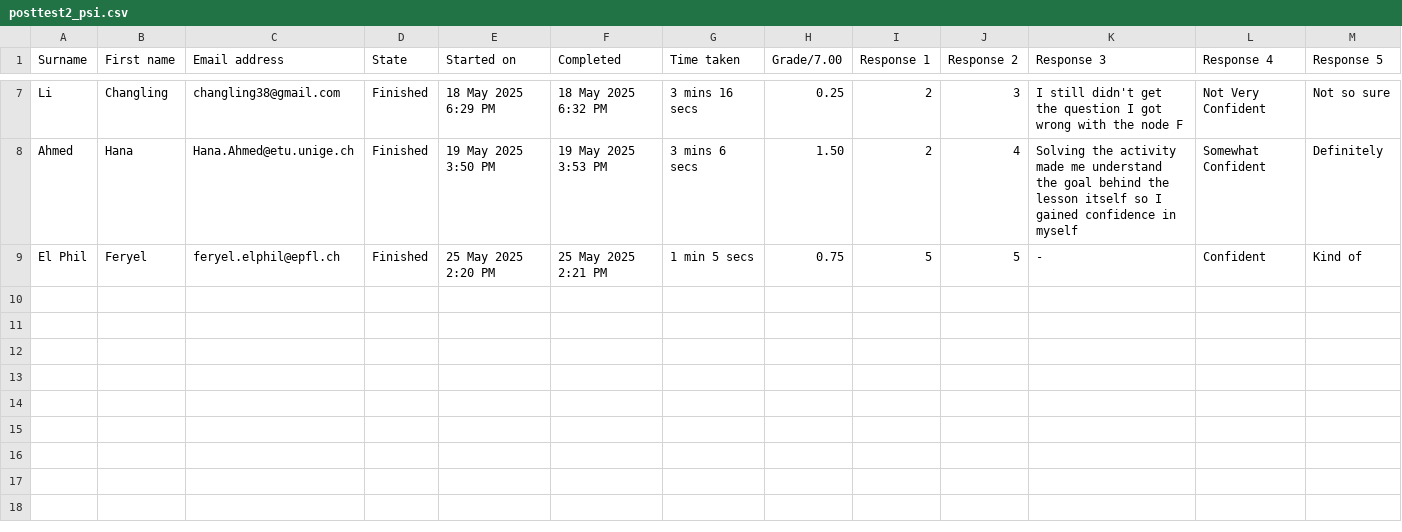
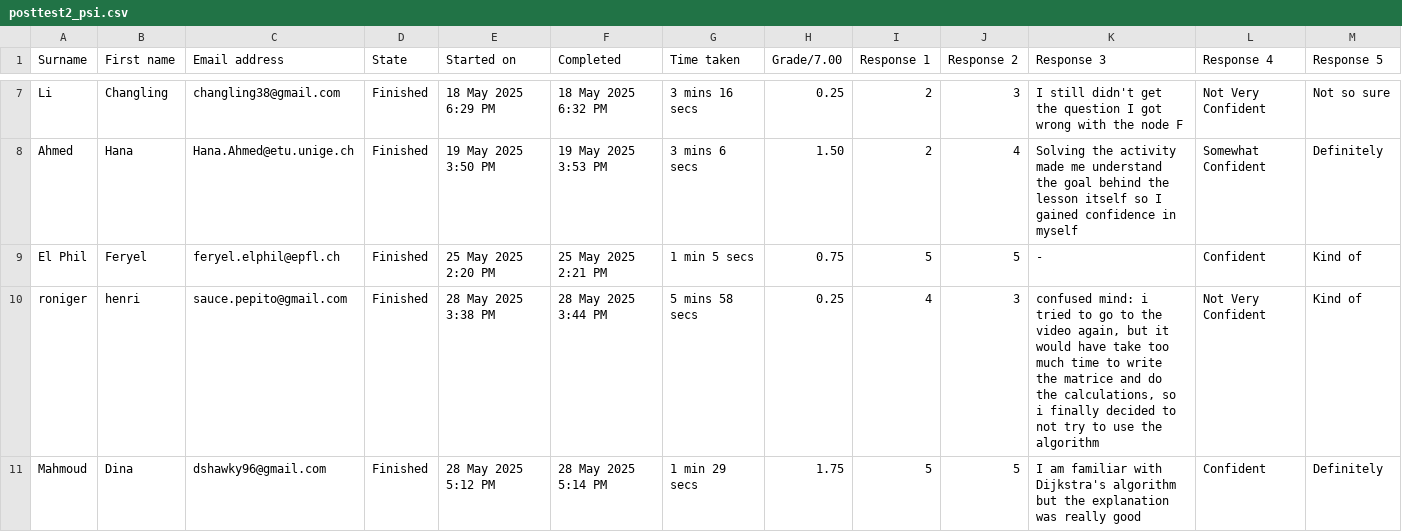
Before and after one commit to berry-sh/cs411_project, a CSV file: data/posttest2_psi.csv, drawn as a sheet; only a part is shown, gaps mark what is left out; rows hold the shown columns only; the diff names each change by its address in the sheet, - before the commit and + after, or states it on an @@ line.

```diff
--- a/data/posttest2_psi.csv
+++ b/data/posttest2_psi.csv
+row 10: roniger | henri | sauce.pepito@gmail.com | Finished | 28 May 2025 3:38 PM | 28 May 2025 3:44 PM | 5 mins 58 secs | 0.25 | 4 | 3 | confused mind: i tried to go to the video again, but it would have take too much time to write the matrice and do the calculations, so i finally decided to not try to use the algorithm | Not Very Confident | Kind of
+row 11: Mahmoud | Dina | dshawky96@gmail.com | Finished | 28 May 2025 5:12 PM | 28 May 2025 5:14 PM | 1 min 29 secs | 1.75 | 5 | 5 | I am familiar with Dijkstra's algorithm but the explanation was really good | Confident | Definitely
```
Also changed, not shown: data/final_data.csv, data/posttest1_ips.csv, 13 other files.
